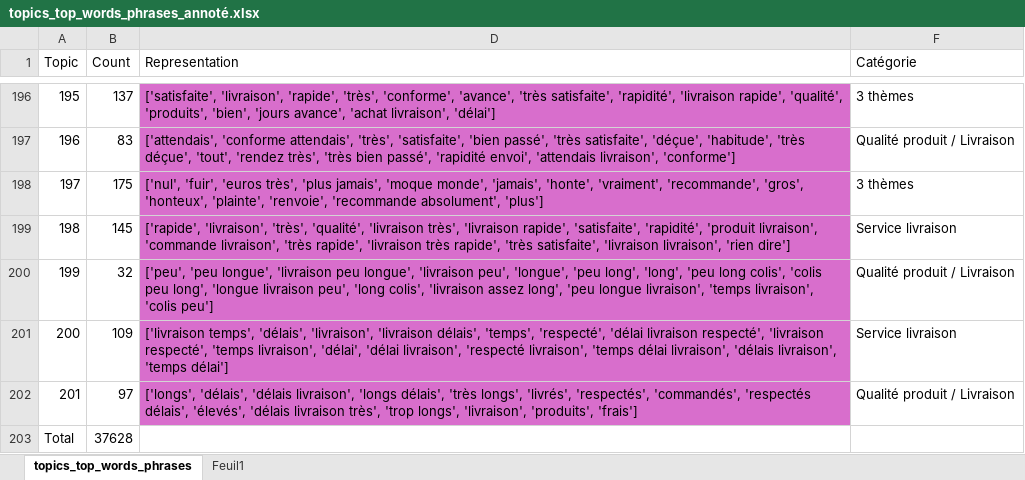
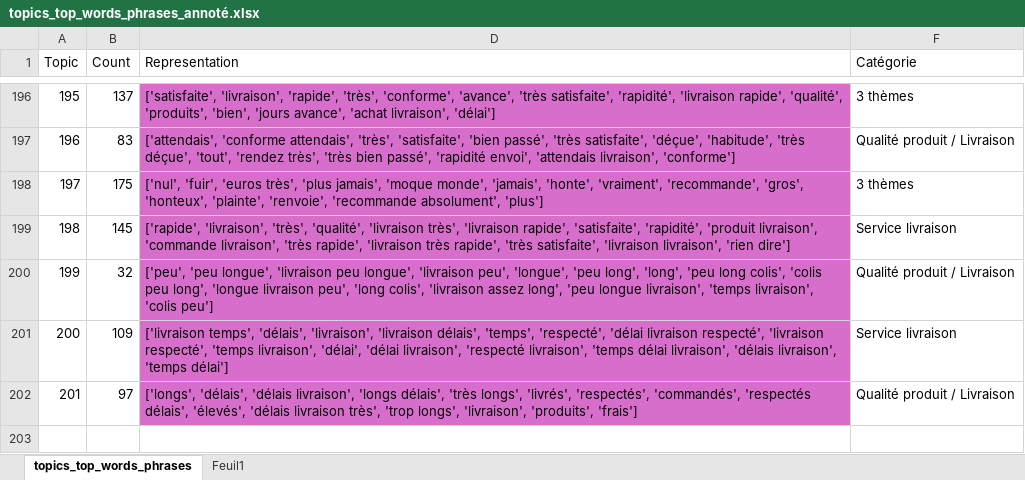
Before and after one commit to eliottdouieb/nov24_alt_trustpilot, an Excel workbook: data/labelled_topics/topics_top_words_phrases_annoté.xlsx, sheet topics_top_words_phrases, drawn as a sheet; only a part is shown, gaps mark what is left out; values as stored, in another font and other column widths than the file's, no borders; table styles not drawn; the diff names each change by its address in the sheet, - before the commit and + after, or states it on an @@ line.

Commit message:
Maj streamlit topic modeling

```diff
--- a/data/labelled_topics/topics_top_words_phrases_annoté.xlsx (sheet topics_top_words_phrases)
+++ b/data/labelled_topics/topics_top_words_phrases_annoté.xlsx (sheet topics_top_words_phrases)
-row 203: Total | 37628
```
Also changed, not shown: 1 other file.
